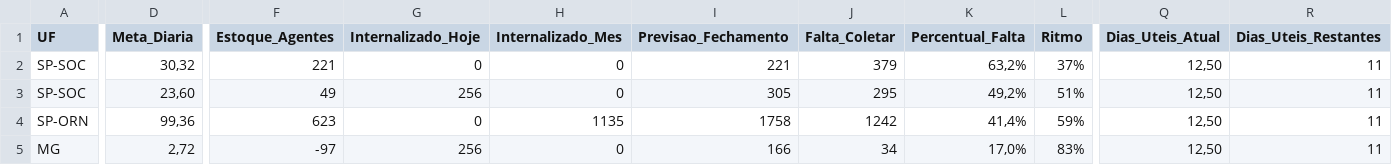
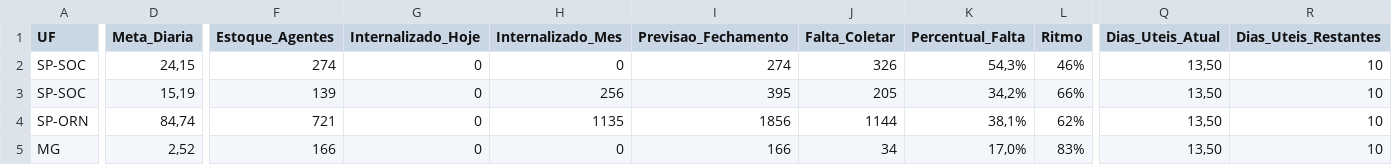
Before and after one commit to igorsilva0584-png/Operacional_LogRev, a CSV file: data/metas_terceiras.csv, drawn as a sheet; only a part is shown, gaps mark what is left out; the diff covers the shown part only; the diff names each change by its address in the sheet, - before the commit and + after, or states it on an @@ line.

```diff
--- a/data/metas_terceiras.csv
+++ b/data/metas_terceiras.csv
-D2 (Meta_Diaria): 30,32
+D2 (Meta_Diaria): 24,15
-F2 (Estoque_Agentes): 221
+F2 (Estoque_Agentes): 274
-I2 (Previsao_Fechamento): 221
+I2 (Previsao_Fechamento): 274
-J2 (Falta_Coletar): 379
+J2 (Falta_Coletar): 326
-K2 (Percentual_Falta): 63,2%
+K2 (Percentual_Falta): 54,3%
-L2 (Ritmo): 37%
+L2 (Ritmo): 46%
-Q2:Q5 (Dias_Uteis_Atual): 12,50
+Q2:Q5 (Dias_Uteis_Atual): 13,50
-R2:R5 (Dias_Uteis_Restantes): 11
+R2:R5 (Dias_Uteis_Restantes): 10
-D3 (Meta_Diaria): 23,60
+D3 (Meta_Diaria): 15,19
-F3 (Estoque_Agentes): 49
+F3 (Estoque_Agentes): 139
-G3 (Internalizado_Hoje): 256
+G3 (Internalizado_Hoje): 0
-H3 (Internalizado_Mes): 0
+H3 (Internalizado_Mes): 256
-I3 (Previsao_Fechamento): 305
+I3 (Previsao_Fechamento): 395
-J3 (Falta_Coletar): 295
+J3 (Falta_Coletar): 205
-K3 (Percentual_Falta): 49,2%
+K3 (Percentual_Falta): 34,2%
-L3 (Ritmo): 51%
+L3 (Ritmo): 66%
-D4 (Meta_Diaria): 99,36
+D4 (Meta_Diaria): 84,74
-F4 (Estoque_Agentes): 623
+F4 (Estoque_Agentes): 721
-I4 (Previsao_Fechamento): 1758
+I4 (Previsao_Fechamento): 1856
-J4 (Falta_Coletar): 1242
+J4 (Falta_Coletar): 1144
-K4 (Percentual_Falta): 41,4%
+K4 (Percentual_Falta): 38,1%
-L4 (Ritmo): 59%
+L4 (Ritmo): 62%
-D5 (Meta_Diaria): 2,72
+D5 (Meta_Diaria): 2,52
-F5 (Estoque_Agentes): -97
+F5 (Estoque_Agentes): 166
-G5 (Internalizado_Hoje): 256
+G5 (Internalizado_Hoje): 0
```
Also changed, not shown: 79 edited cells elsewhere in this file, data/estoque.csv, data/internalizados.csv, 1 other file.
